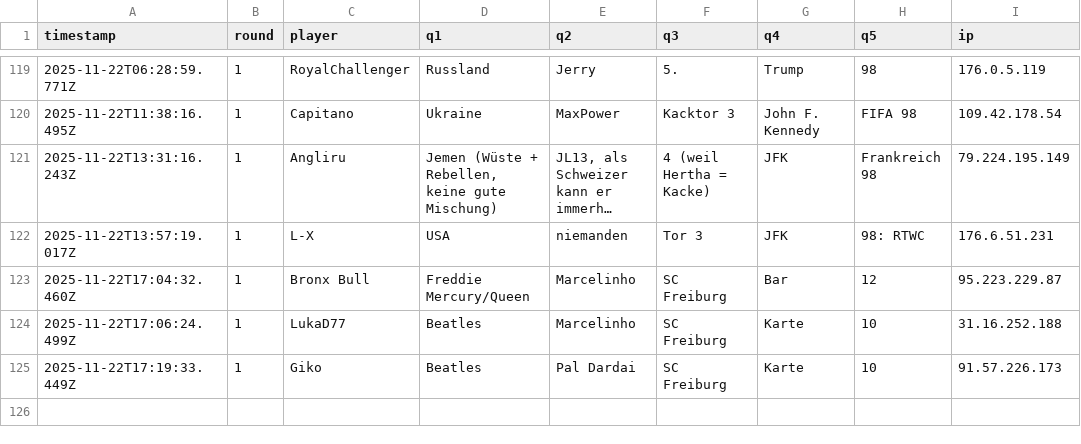
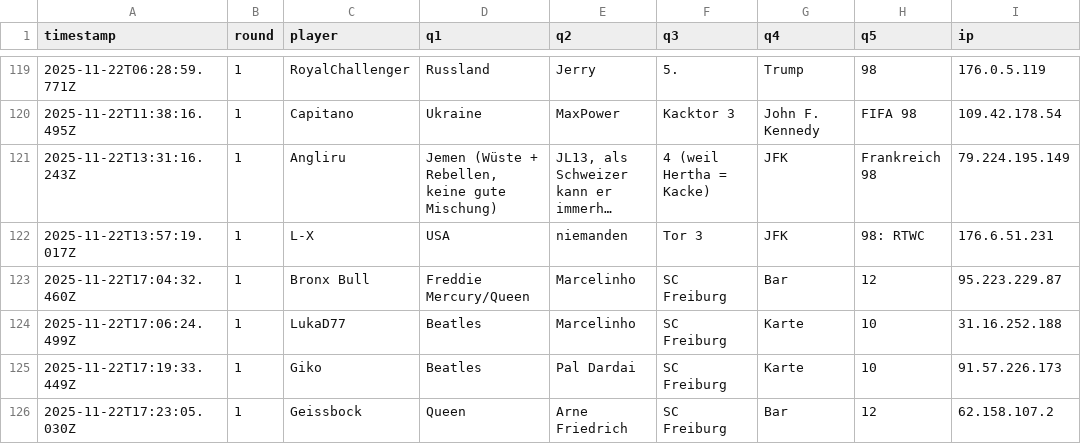
Before and after one commit to Mart-041/Im-with-stupid, a CSV file: data/responses.csv, drawn as a sheet; only a part is shown, gaps mark what is left out; long unchanged cells end in ….

Commit message:
add response Geissbock @ 2025-11-22T17:23:05.030Z

```diff
--- a/data/responses.csv
+++ b/data/responses.csv
@@ -125 +125,2 @@ timestamp;round;player;q1;q2;q3;q4;q5;ip
 2025-11-22T17:19:33.449Z;1;Giko;Beatles;Pal Dardai;SC Freiburg;Karte;10;91.57.226.173
+2025-11-22T17:23:05.030Z;1;Geissbock;Queen;Arne Friedrich;SC Freiburg;Bar;12;62.158.107.2
```
